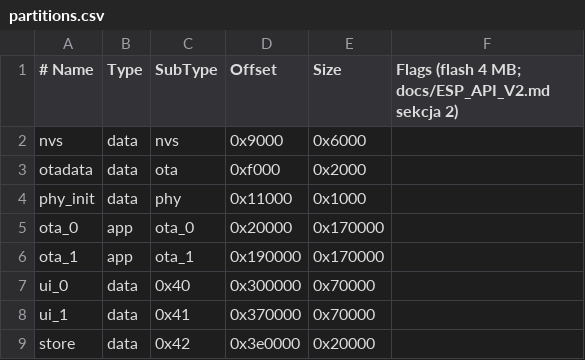
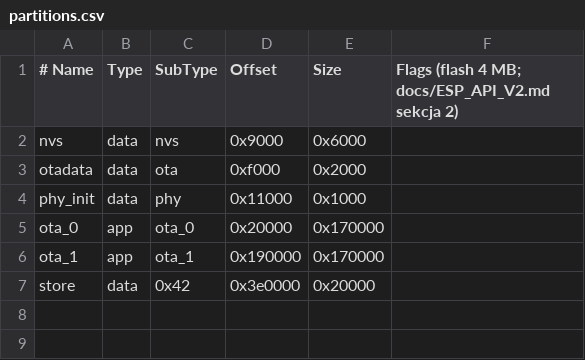
Before and after one commit to GieOeRZet/TeklaPelletCANv2, a CSV file: esp/partitions.csv, drawn as a sheet.

```diff
--- a/esp/partitions.csv
+++ b/esp/partitions.csv
@@ -6,4 +6,2 @@ ota_0,    app,  ota_0,   0x20000,  0x170000,
 ota_1,    app,  ota_1,   0x190000, 0x170000,
-ui_0,     data, 0x40,    0x300000, 0x70000,
-ui_1,     data, 0x41,    0x370000, 0x70000,
 store,    data, 0x42,    0x3e0000, 0x20000,
```
Also changed, not shown: 18 other files.
